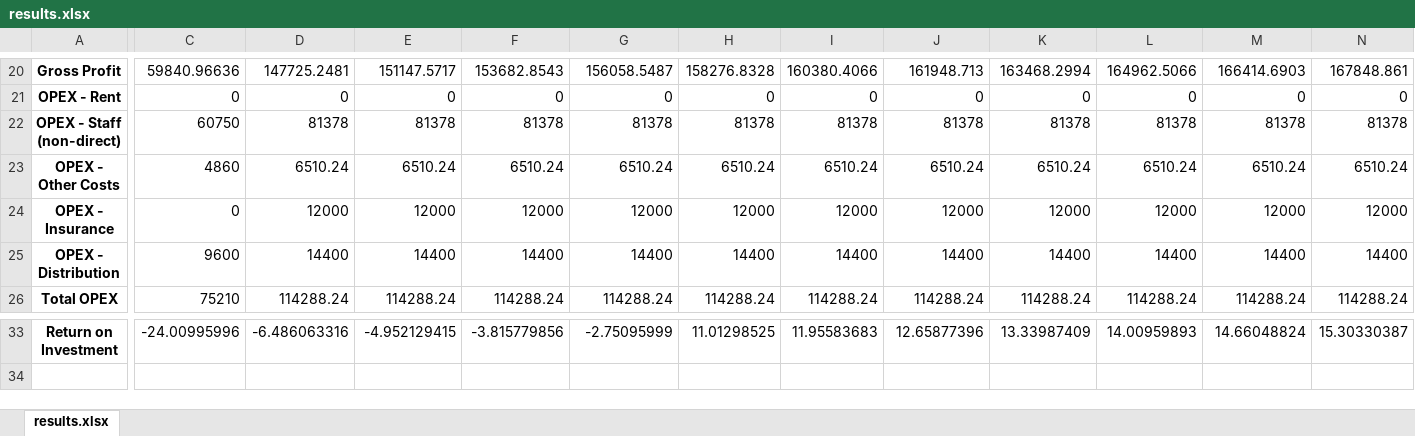
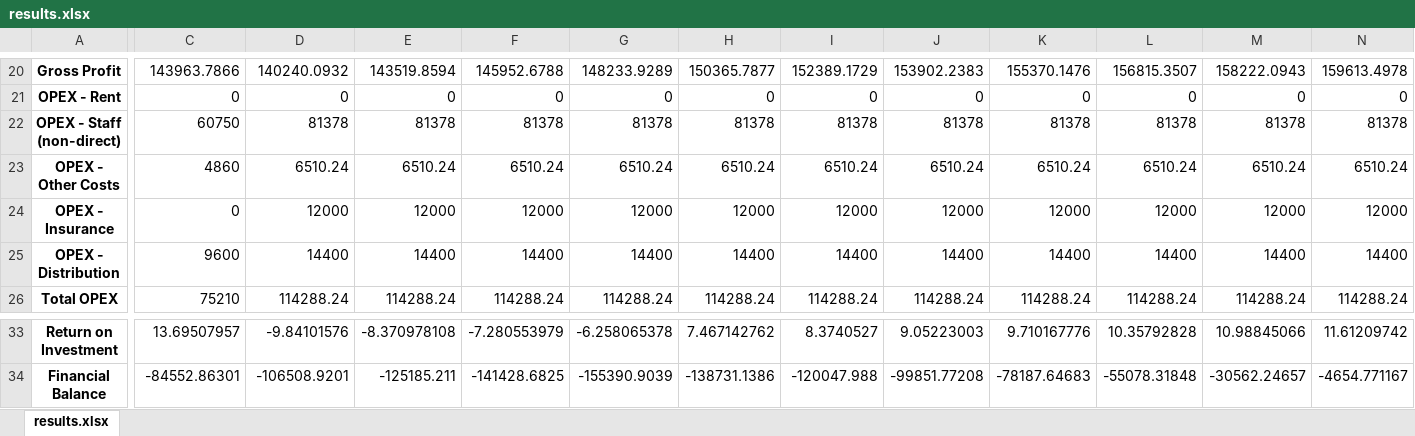
Before and after one commit to GaiaKnowledge/VerticalFarming, an Excel workbook: results.xlsx, sheet results.xlsx, drawn as a sheet; only a part is shown, gaps mark what is left out; values as stored, in another font and other column widths than the file's, no borders; rows hold the shown columns only; the diff covers the shown part only; the diff names each change by its address in the sheet, - before the commit and + after, or states it on an @@ line.

```diff
--- a/results.xlsx (sheet results.xlsx)
+++ b/results.xlsx (sheet results.xlsx)
-C20: 59840.96636
+C20: 143963.7866
-D20: 147725.2481
+D20: 140240.0932
-E20: 151147.5717
+E20: 143519.8594
-F20: 153682.8543
+F20: 145952.6788
-G20: 156058.5487
+G20: 148233.9289
-H20: 158276.8328
+H20: 150365.7877
-I20: 160380.4066
+I20: 152389.1729
-J20: 161948.713
+J20: 153902.2383
-K20: 163468.2994
+K20: 155370.1476
-L20: 164962.5066
+L20: 156815.3507
-M20: 166414.6903
+M20: 158222.0943
-N20: 167848.861
+N20: 159613.4978
-C33: -24.00995996
+C33: 13.69507957
-D33: -6.486063316
+D33: -9.84101576
-E33: -4.952129415
+E33: -8.370978108
-F33: -3.815779856
+F33: -7.280553979
-G33: -2.75095999
+G33: -6.258065378
-H33: 11.01298525
+H33: 7.467142762
-I33: 11.95583683
+I33: 8.3740527
-J33: 12.65877396
+J33: 9.05223003
-K33: 13.33987409
+K33: 9.710167776
-L33: 14.00959893
+L33: 10.35792828
-M33: 14.66048824
+M33: 10.98845066
-N33: 15.30330387
+N33: 11.61209742
+row 34: Financial Balance | -84552.86301 | -106508.9201 | -125185.211 | -141428.6825 | -155390.9039 | -138731.1386 | -120047.988 | -99851.77208 | -78187.64683 | -55078.31848 | -30562.24657 | -4654.771167
```
Also changed, not shown: 68 edited cells elsewhere in this sheet, Current_Financial_Model.xlsx, 41 other files.
